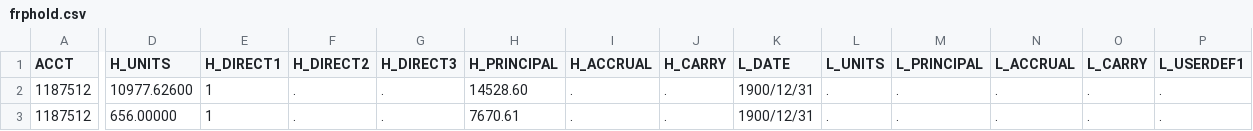
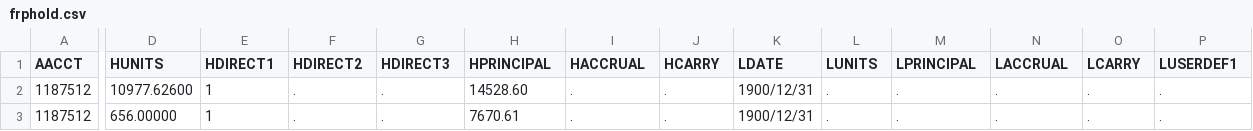
Before and after one commit to behickok/api-duckdb, a CSV file: data/frphold.csv, drawn as a sheet; only a part is shown, gaps mark what is left out; the diff names each change by its address in the sheet, - before the commit and + after, or states it on an @@ line.

```diff
--- a/data/frphold.csv
+++ b/data/frphold.csv
-A1: ACCT
+A1: AACCT
-D1: H_UNITS
+D1: HUNITS
-E1: H_DIRECT1
+E1: HDIRECT1
-F1: H_DIRECT2
+F1: HDIRECT2
-G1: H_DIRECT3
+G1: HDIRECT3
-H1: H_PRINCIPAL
+H1: HPRINCIPAL
-I1: H_ACCRUAL
+I1: HACCRUAL
-J1: H_CARRY
+J1: HCARRY
-K1: L_DATE
+K1: LDATE
-L1: L_UNITS
+L1: LUNITS
-M1: L_PRINCIPAL
+M1: LPRINCIPAL
-N1: L_ACCRUAL
+N1: LACCRUAL
-O1: L_CARRY
+O1: LCARRY
-P1: L_USERDEF1
+P1: LUSERDEF1
```
Also changed, not shown: data/frpsi1.csv, 2 other files.
